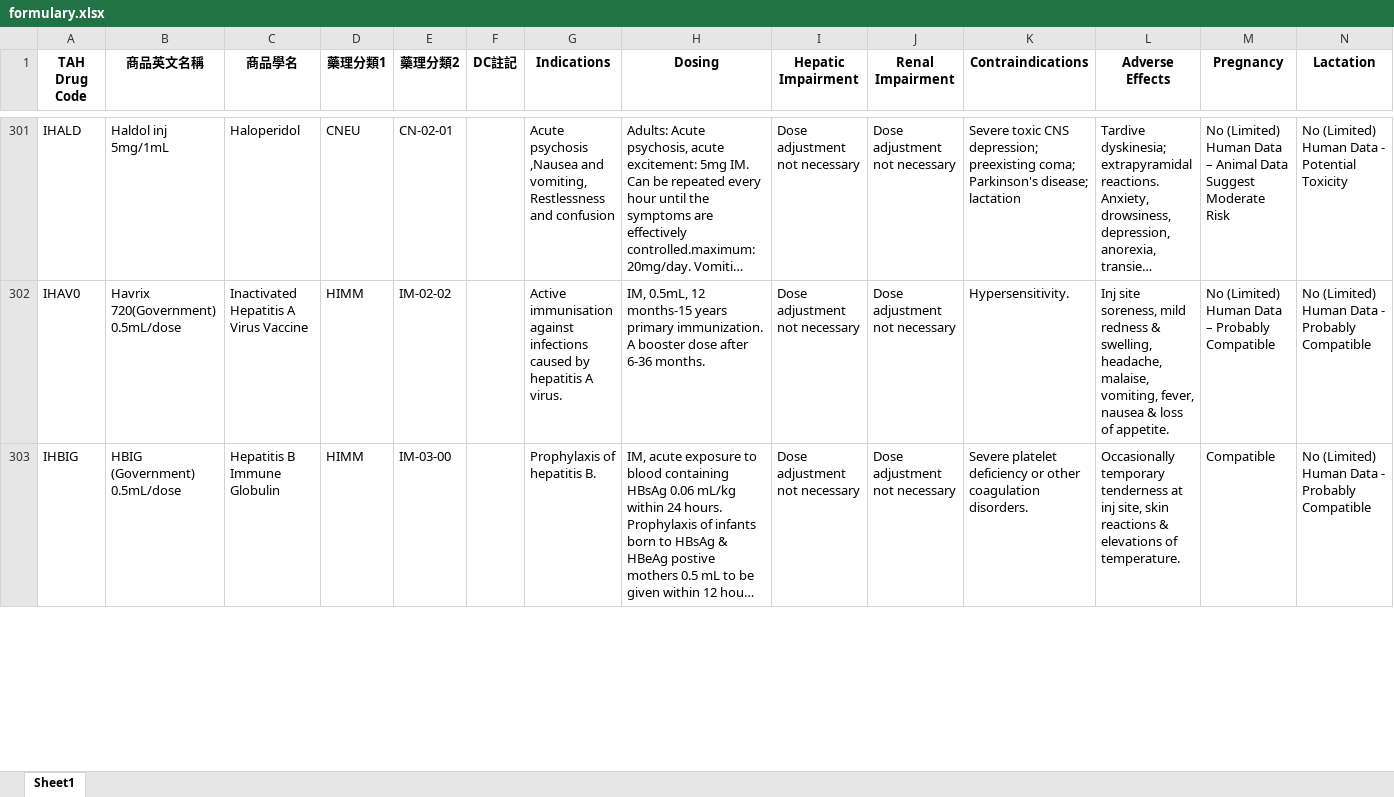
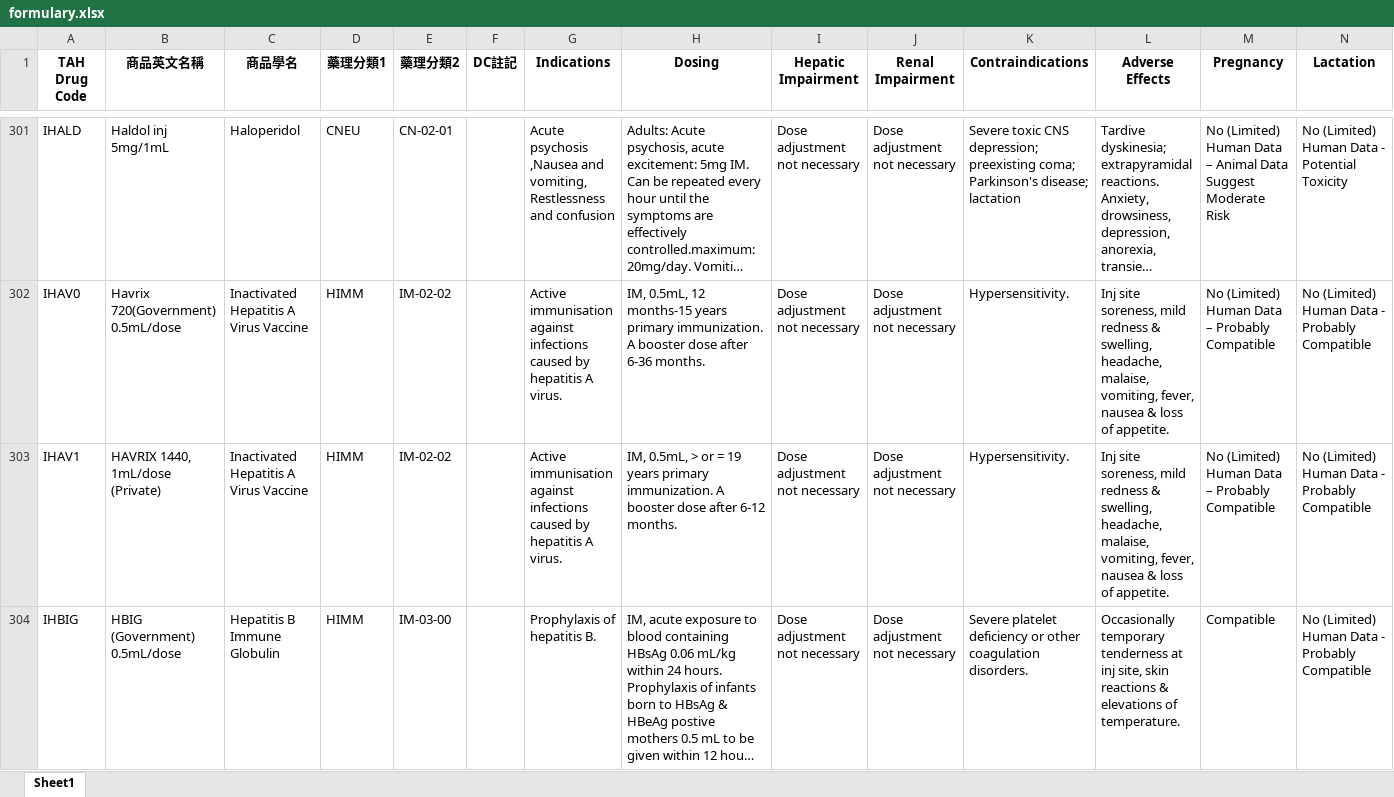
Before and after one commit to shin13/formulary-gitbook, an Excel workbook: formulary.xlsx, sheet Sheet1, drawn as a sheet; only a part is shown, gaps mark what is left out; long unchanged cells end in …; values as stored, in another font and other column widths than the file's, no borders; the diff covers the shown part only; the diff names each change by its address in the sheet, - before the commit and + after, or states it on an @@ line.

```diff
--- a/formulary.xlsx (sheet Sheet1)
+++ b/formulary.xlsx (sheet Sheet1)
+row 303: IHAV1 | HAVRIX 1440, 1mL/dose (Private) | Inactivated Hepatitis A Virus Vaccine | HIMM | IM-02-02 |  | Active immunisation against infections caused by hepatitis A virus. | IM, 0.5mL, > or = 19 years primary immunization. A booster dose after 6-12 months. | Dose adjustment not necessary | Dose adjustment not necessary | Hypersensitivity. | Inj site soreness, mild redness & swelling, headache, malaise, vomiting, fever, nausea & loss of appetite. | No (Limited) Human Data – Probably Compatible | No (Limited) Human Data - Probably Compatible
```
Also changed, not shown: 2 added rows, 2 moved rows and 10 edited cells elsewhere in this sheet, formulary2.xlsx, 12 other files.
